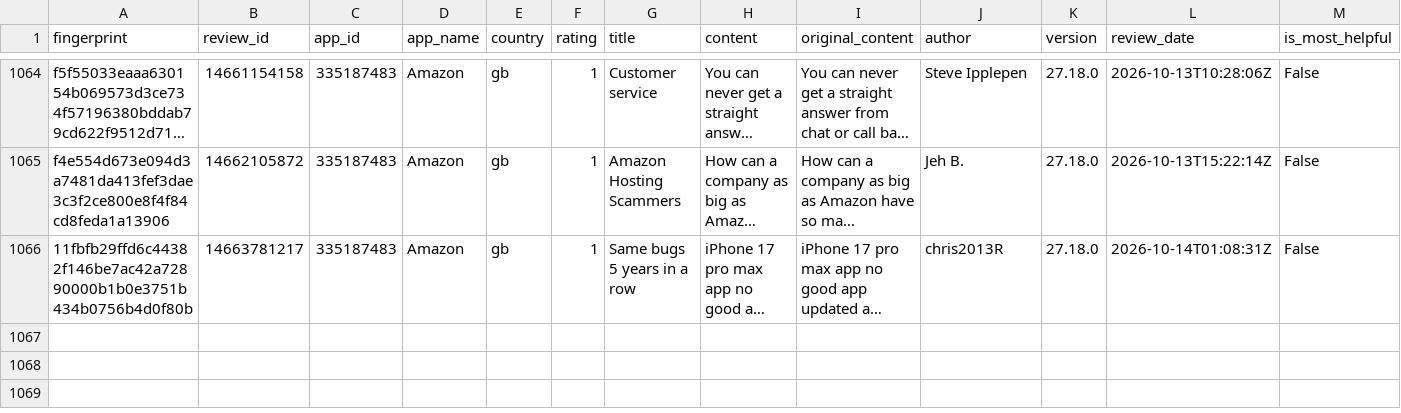
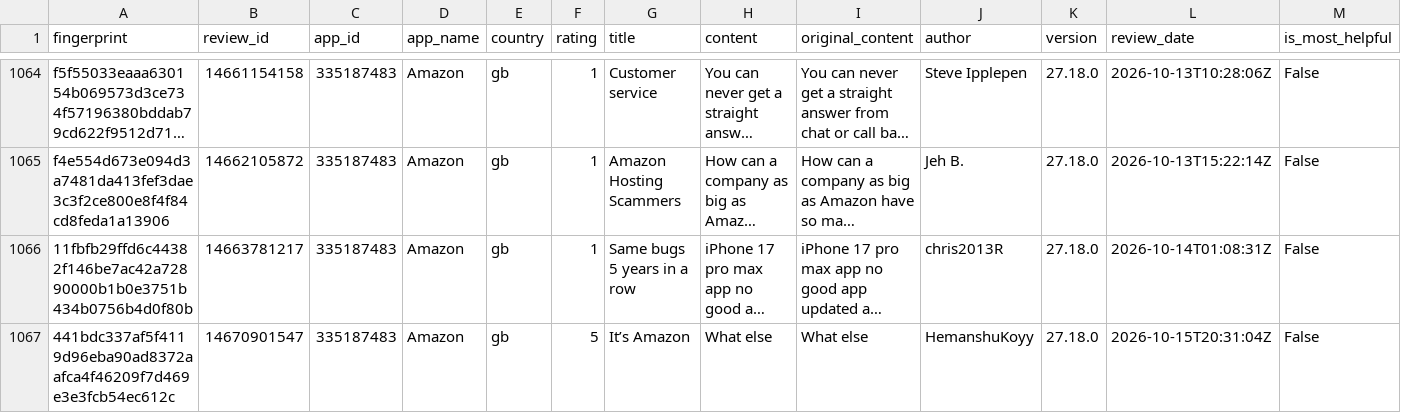
Before and after one commit to pickmiu/appstore-public-data, a CSV file: data/reviews_335187483_Amazon_gb.csv, drawn as a sheet; only a part is shown, gaps mark what is left out; long unchanged cells end in …; rows hold the shown columns only; the diff covers the shown part only; the diff names each change by its address in the sheet, - before the commit and + after, or states it on an @@ line.

```diff
--- a/data/reviews_335187483_Amazon_gb.csv
+++ b/data/reviews_335187483_Amazon_gb.csv
+row 1067: 441bdc337af5f4119d96eba90ad8372aafca4f46209f7d469e3e3fcb54ec612c | 14670901547 | 335187483 | Amazon | gb | 5 | It’s Amazon | What else | What else | HemanshuKoyy | 27.18.0 | 2026-10-15T20:31:04Z | False
```
Also changed, not shown: 3 added rows elsewhere in this file, data/reviews_6472232952_Koupon_us.csv, 9 other files.
